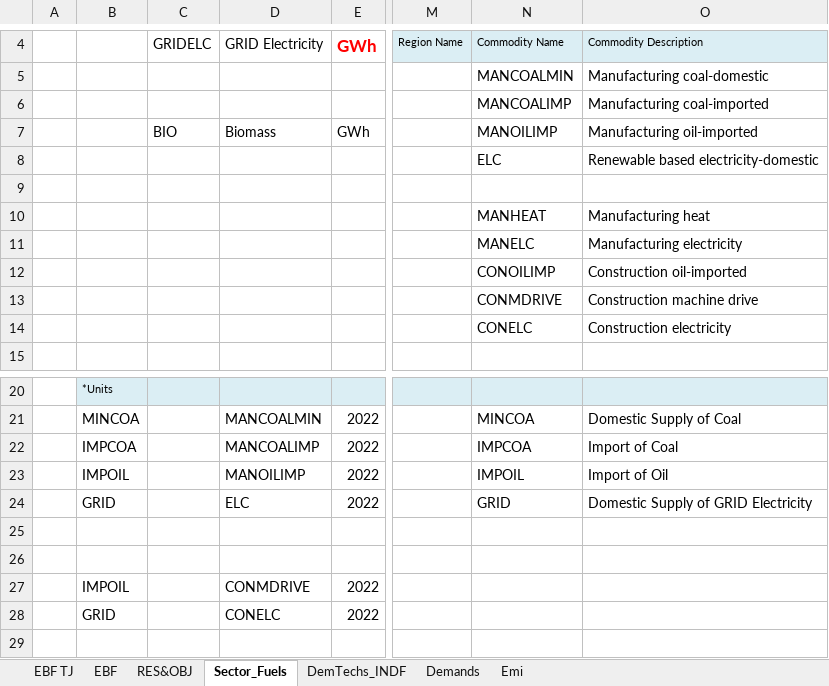
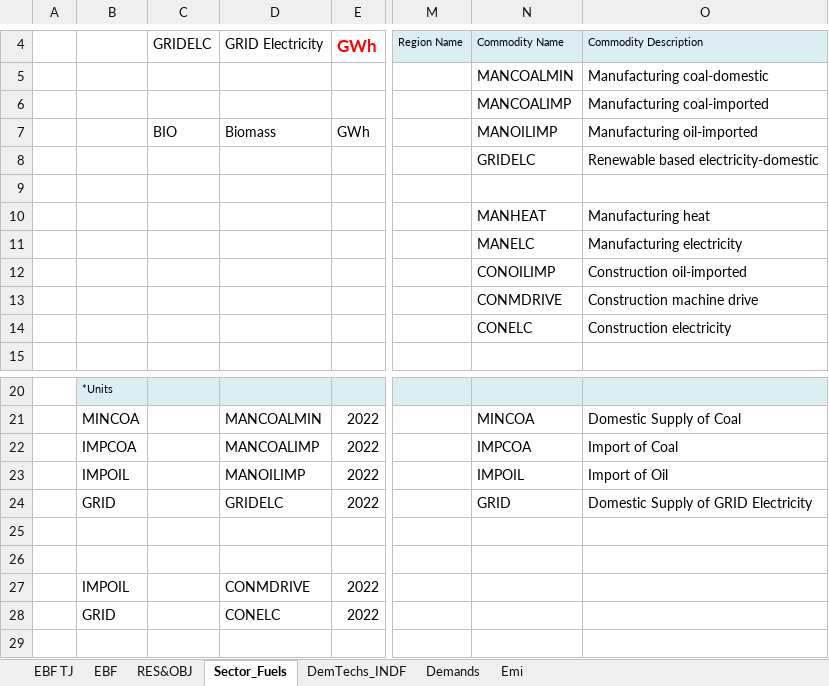
Before and after one commit to Tamenew/INDIND, an Excel workbook: VT_REG_PRI_V01.xlsx, sheet Sector_Fuels, drawn as a sheet; only a part is shown, gaps mark what is left out; values as stored, in another font and other column widths than the file's, no borders; charts and pictures not drawn; the diff names each change by its address in the sheet, - before the commit and + after, or states it on an @@ line.

```diff
--- a/VT_REG_PRI_V01.xlsx (sheet Sector_Fuels)
+++ b/VT_REG_PRI_V01.xlsx (sheet Sector_Fuels)
-N8: ELC
+N8: GRIDELC
-D24: ELC
+D24: GRIDELC
```
Also changed, not shown: sheet Emi, sheet DemTechs_INDF, SubRES_TMPL/SubRES_NewTechs.xlsx.
